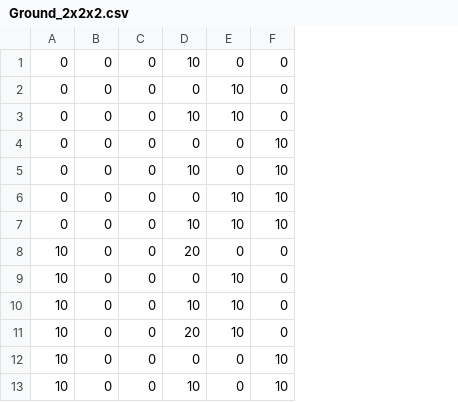
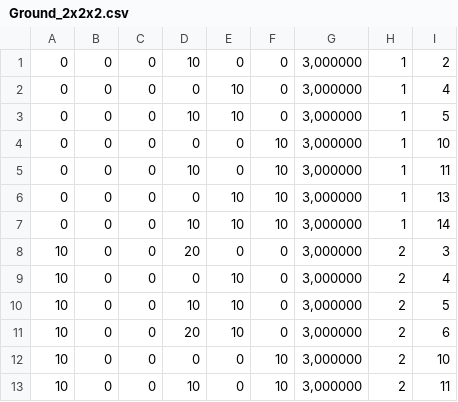
Before and after one commit to MichaelHartisch/SDS_Companion, a CSV file: Instance Data/Demo Load Cases/DF1_2x2x2/Ground_2x2x2.csv, drawn as a sheet; only a part is shown; the diff names each change by its address in the sheet, - before the commit and + after, or states it on an @@ line.

Commit message:
Update Ground_2x2x2.csv with new data entries

```diff
--- a/Instance Data/Demo Load Cases/DF1_2x2x2/Ground_2x2x2.csv
+++ b/Instance Data/Demo Load Cases/DF1_2x2x2/Ground_2x2x2.csv
+column G, rows 1-13: all 3,000000
+column H, rows 1-13: 1 | 1 | 1 | 1 | 1 | 1 | 1 | 2 | 2 | 2 | 2 | 2 | 2
+column I, rows 1-13: 2 | 4 | 5 | 10 | 11 | 13 | 14 | 3 | 4 | 5 | 6 | 10 | 11
```
